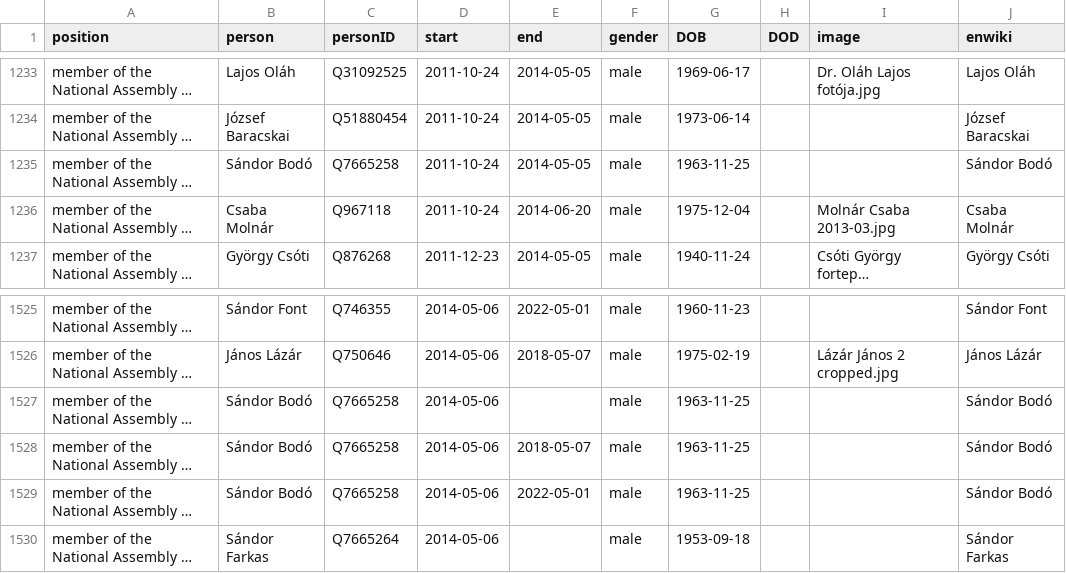
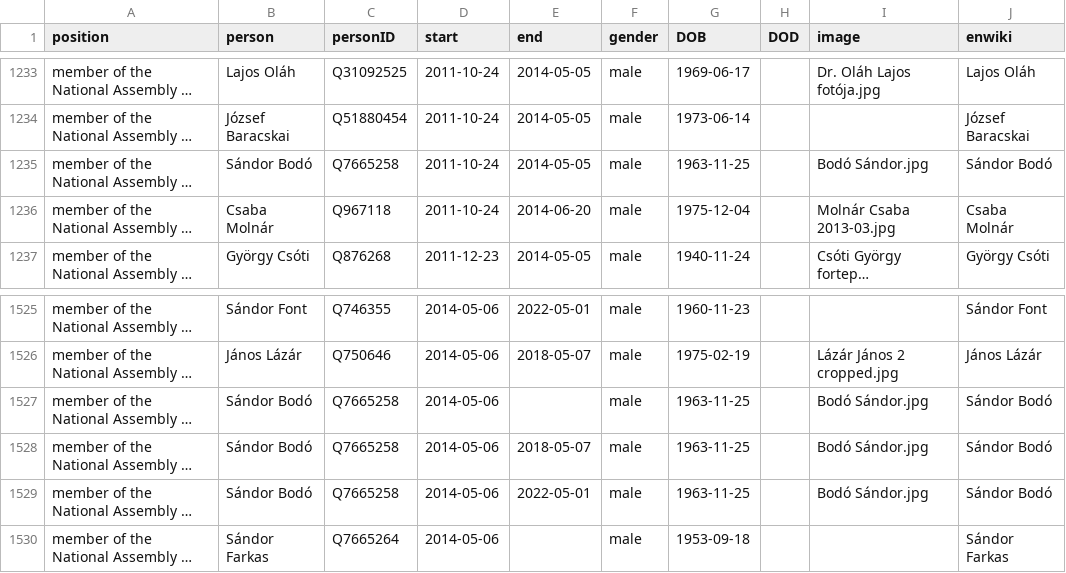
Before and after one commit to every-politician-scrapers/hungary-cabinet, a CSV file: html/legislators.csv, drawn as a sheet; only a part is shown, gaps mark what is left out; long unchanged cells end in …; the diff names each change by its address in the sheet, - before the commit and + after, or states it on an @@ line.

```diff
--- a/html/legislators.csv
+++ b/html/legislators.csv
-I1235 (image): (empty)
+I1235 (image): Bodó Sándor.jpg
-I1527:I1529 (image): (empty)
+I1527:I1529 (image): Bodó Sándor.jpg
```
Also changed, not shown: 1 other file.
